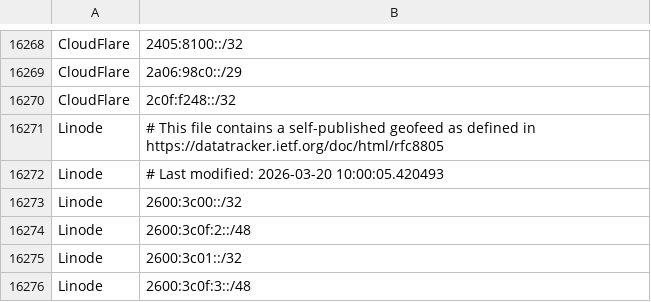
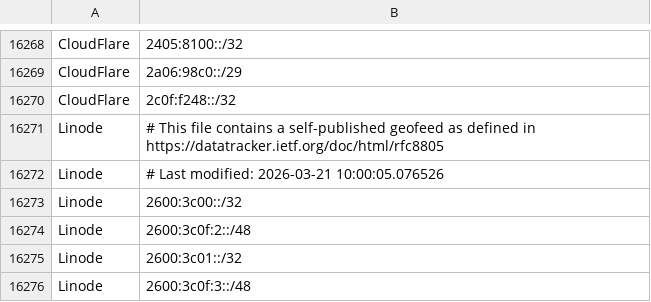
Before and after one commit to hexydec/ip-ranges, a CSV file: output/datacentres-ipv6.csv, drawn as a sheet; only a part is shown, gaps mark what is left out.

```diff
--- a/output/datacentres-ipv6.csv
+++ b/output/datacentres-ipv6.csv
@@ -16271,3 +16271,3 @@ CloudFlare,2c0f:f248::/32
 Linode,"# This file contains a self-published geofeed as defined in https://datatracker.ietf.org/doc/html/rfc8805"
-Linode,"# Last modified: 2026-03-20 10:00:05.420493"
+Linode,"# Last modified: 2026-03-21 10:00:05.076526"
 Linode,2600:3c00::/32
```
Also changed, not shown: 8 other files.
